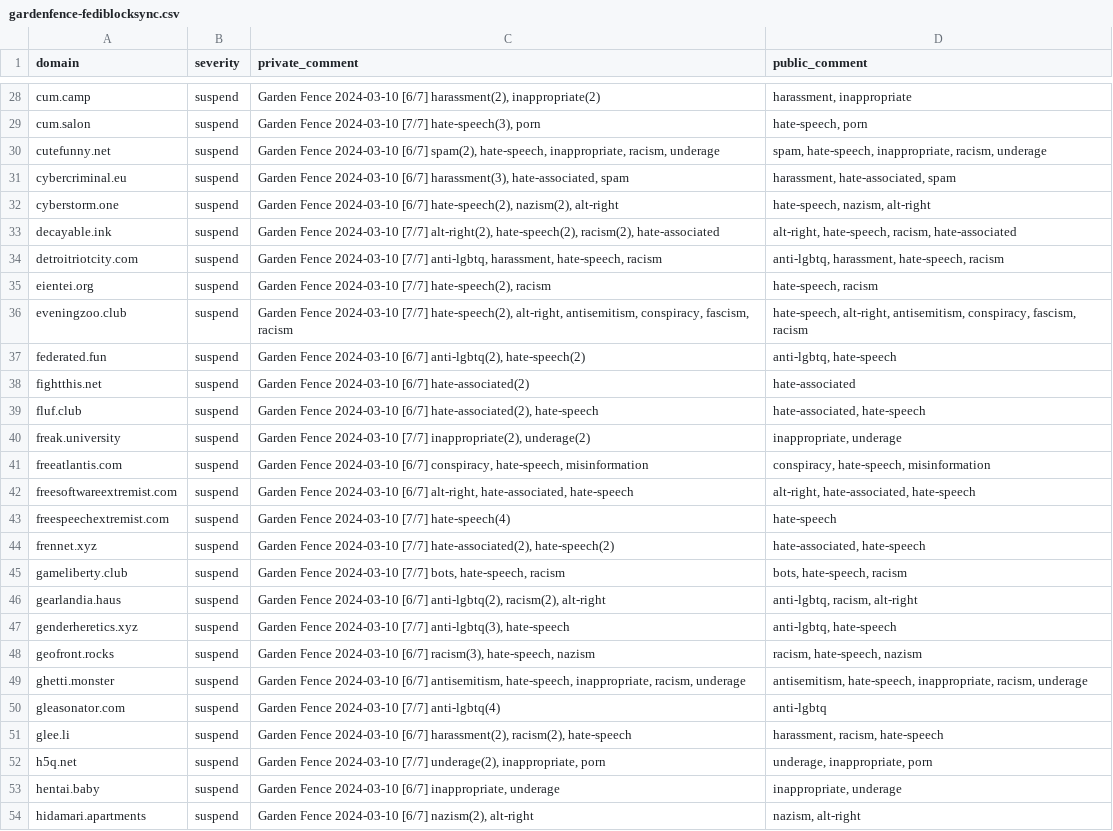
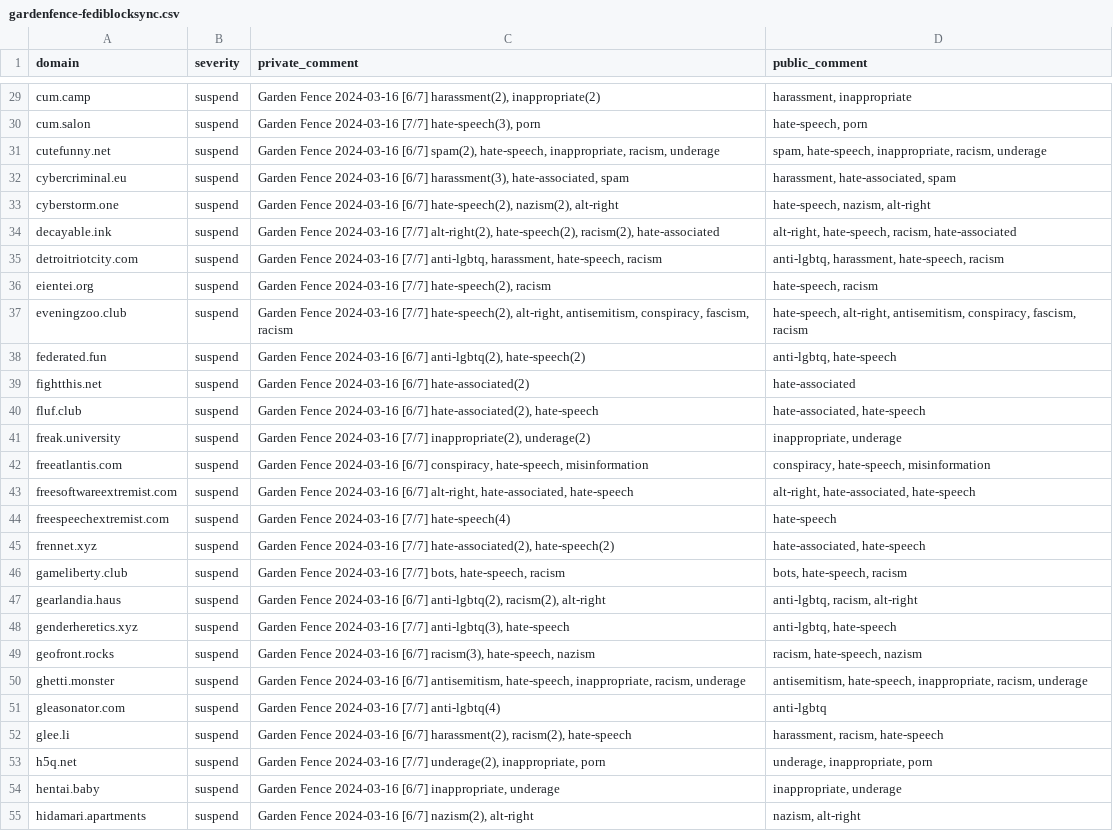
Before and after one commit to gardenfence/blocklist, a CSV file: gardenfence-fediblocksync.csv, drawn as a sheet; only a part is shown, gaps mark what is left out; addresses are those after the commit; the diff covers the shown part only; the diff names each change by its address in the sheet, - before the commit and + after, or states it on an @@ line.

```diff
--- a/gardenfence-fediblocksync.csv
+++ b/gardenfence-fediblocksync.csv
-C29 (private_comment): Garden Fence 2024-03-10 [6/7] harassment(2),…
+C29 (private_comment): Garden Fence 2024-03-16 [6/7] harassment(2),…
-C30 (private_comment): Garden Fence 2024-03-10 [7/7] hate-speech(3),…
+C30 (private_comment): Garden Fence 2024-03-16 [7/7] hate-speech(3),…
-C31 (private_comment): Garden Fence 2024-03-10 [6/7] spam(2),…
+C31 (private_comment): Garden Fence 2024-03-16 [6/7] spam(2),…
-C32 (private_comment): Garden Fence 2024-03-10 [6/7] harassment(3),…
+C32 (private_comment): Garden Fence 2024-03-16 [6/7] harassment(3),…
-C33 (private_comment): Garden Fence 2024-03-10 [6/7] hate-speech(2),…
+C33 (private_comment): Garden Fence 2024-03-16 [6/7] hate-speech(2),…
-C34 (private_comment): Garden Fence 2024-03-10 [7/7] alt-right(2),…
+C34 (private_comment): Garden Fence 2024-03-16 [7/7] alt-right(2),…
-C35 (private_comment): Garden Fence 2024-03-10 [7/7] anti-lgbtq,…
+C35 (private_comment): Garden Fence 2024-03-16 [7/7] anti-lgbtq,…
-C36 (private_comment): Garden Fence 2024-03-10 [7/7] hate-speech(2),…
+C36 (private_comment): Garden Fence 2024-03-16 [7/7] hate-speech(2),…
-C37 (private_comment): Garden Fence 2024-03-10 [7/7] hate-speech(2),…
+C37 (private_comment): Garden Fence 2024-03-16 [7/7] hate-speech(2),…
-C38 (private_comment): Garden Fence 2024-03-10 [6/7] anti-lgbtq(2),…
+C38 (private_comment): Garden Fence 2024-03-16 [6/7] anti-lgbtq(2),…
-C39 (private_comment): Garden Fence 2024-03-10 [6/7] hate-associated(2)
+C39 (private_comment): Garden Fence 2024-03-16 [6/7] hate-associated(2)
-C40 (private_comment): Garden Fence 2024-03-10 [6/7] hate-associated(2),…
+C40 (private_comment): Garden Fence 2024-03-16 [6/7] hate-associated(2),…
-C41 (private_comment): Garden Fence 2024-03-10 [7/7] inappropriate(2),…
+C41 (private_comment): Garden Fence 2024-03-16 [7/7] inappropriate(2),…
-C42 (private_comment): Garden Fence 2024-03-10 [6/7] conspiracy,…
+C42 (private_comment): Garden Fence 2024-03-16 [6/7] conspiracy,…
-C43 (private_comment): Garden Fence 2024-03-10 [6/7] alt-right,…
+C43 (private_comment): Garden Fence 2024-03-16 [6/7] alt-right,…
-C44 (private_comment): Garden Fence 2024-03-10 [7/7] hate-speech(4)
+C44 (private_comment): Garden Fence 2024-03-16 [7/7] hate-speech(4)
-C45 (private_comment): Garden Fence 2024-03-10 [7/7] hate-associated(2),…
+C45 (private_comment): Garden Fence 2024-03-16 [7/7] hate-associated(2),…
-C46 (private_comment): Garden Fence 2024-03-10 [7/7] bots,…
+C46 (private_comment): Garden Fence 2024-03-16 [7/7] bots,…
-C47 (private_comment): Garden Fence 2024-03-10 [6/7] anti-lgbtq(2),…
+C47 (private_comment): Garden Fence 2024-03-16 [6/7] anti-lgbtq(2),…
-C48 (private_comment): Garden Fence 2024-03-10 [7/7] anti-lgbtq(3),…
+C48 (private_comment): Garden Fence 2024-03-16 [7/7] anti-lgbtq(3),…
-C49 (private_comment): Garden Fence 2024-03-10 [6/7] racism(3),…
+C49 (private_comment): Garden Fence 2024-03-16 [6/7] racism(3),…
-C50 (private_comment): Garden Fence 2024-03-10 [6/7] antisemitism,…
+C50 (private_comment): Garden Fence 2024-03-16 [6/7] antisemitism,…
-C51 (private_comment): Garden Fence 2024-03-10 [7/7] anti-lgbtq(4)
+C51 (private_comment): Garden Fence 2024-03-16 [7/7] anti-lgbtq(4)
-C52 (private_comment): Garden Fence 2024-03-10 [6/7] harassment(2),…
+C52 (private_comment): Garden Fence 2024-03-16 [6/7] harassment(2),…
-C53 (private_comment): Garden Fence 2024-03-10 [7/7] underage(2),…
+C53 (private_comment): Garden Fence 2024-03-16 [7/7] underage(2),…
-C54 (private_comment): Garden Fence 2024-03-10 [6/7] inappropriate,…
+C54 (private_comment): Garden Fence 2024-03-16 [6/7] inappropriate,…
-C55 (private_comment): Garden Fence 2024-03-10 [6/7] nazism(2),…
+C55 (private_comment): Garden Fence 2024-03-16 [6/7] nazism(2),…
```
Also changed, not shown: 1 added row and 107 edited cells elsewhere in this file, gardenfence-mastodon.csv, 2 other files.
